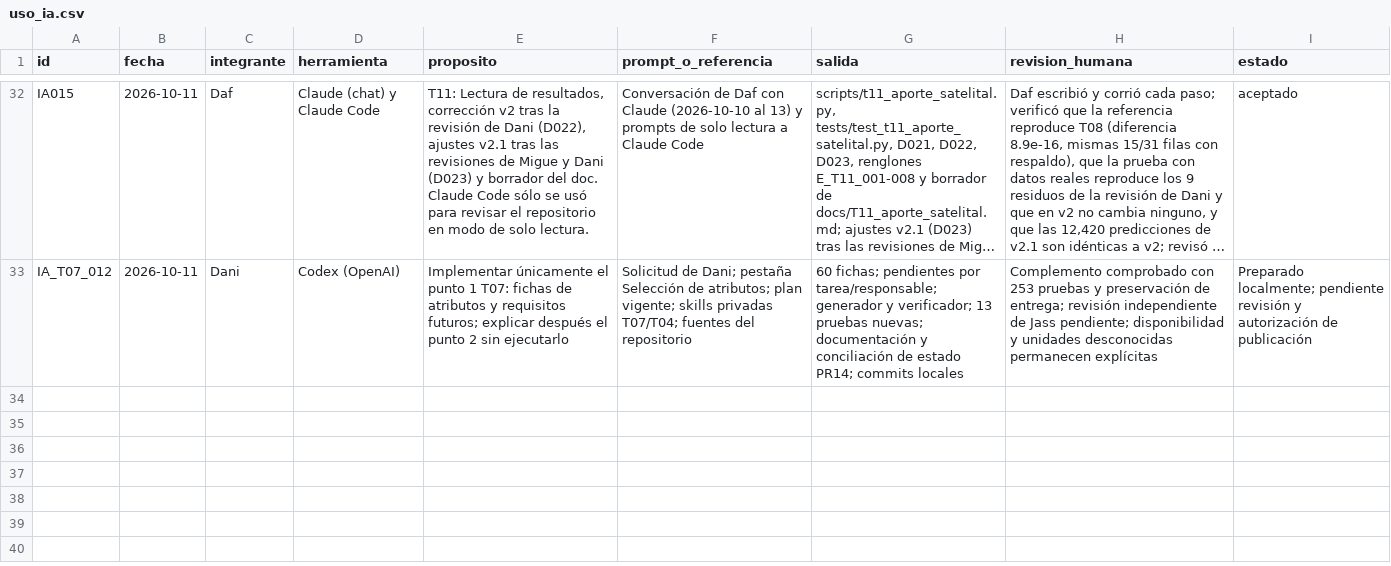
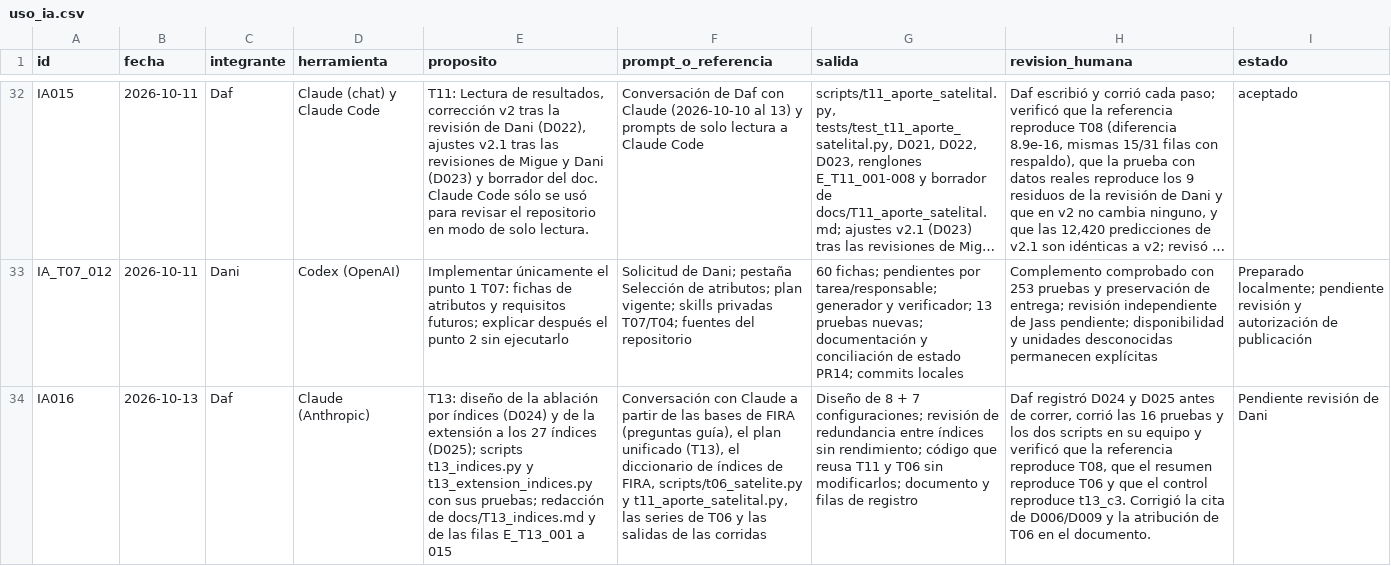
Before and after one commit to danielalira20/AgroCebada-2026, a CSV file: registro/uso_ia.csv, drawn as a sheet; only a part is shown, gaps mark what is left out; long unchanged cells end in …; the diff names each change by its address in the sheet, - before the commit and + after, or states it on an @@ line.

Commit message:
T13: extensión a los 27 índices (D025), resultados, respuesta al bonus 1 y uso de IA

```diff
--- a/registro/uso_ia.csv
+++ b/registro/uso_ia.csv
+row 34: IA016 | 2026-10-13 | Daf | Claude (Anthropic) | T13: diseño de la ablación por índices (D024) y de la extensión a los 27 índices (D025); scripts t13_indices.py y t13_extension_indices.py con sus pruebas; redacción de docs/T13_indices.md y de las filas E_T13_001 a 015 | Conversación con Claude a partir de las bases de FIRA (preguntas guía), el plan unificado (T13), el diccionario de índices de FIRA, scripts/t06_satelite.py y t11_aporte_satelital.py, las series de T06 y las salidas de las corridas | Diseño de 8 + 7 configuraciones; revisión de redundancia entre índices sin rendimiento; código que reusa T11 y T06 sin modificarlos; documento y filas de registro | Daf registró D024 y D025 antes de correr, corrió las 16 pruebas y los dos scripts en su equipo y verificó que la referencia reproduce T08, que el resumen reproduce T06 y que el control reproduce t13_c3. Corrigió la cita de D006/D009 y la atribución de T06 en el documento. | Pendiente revisión de Dani
```
